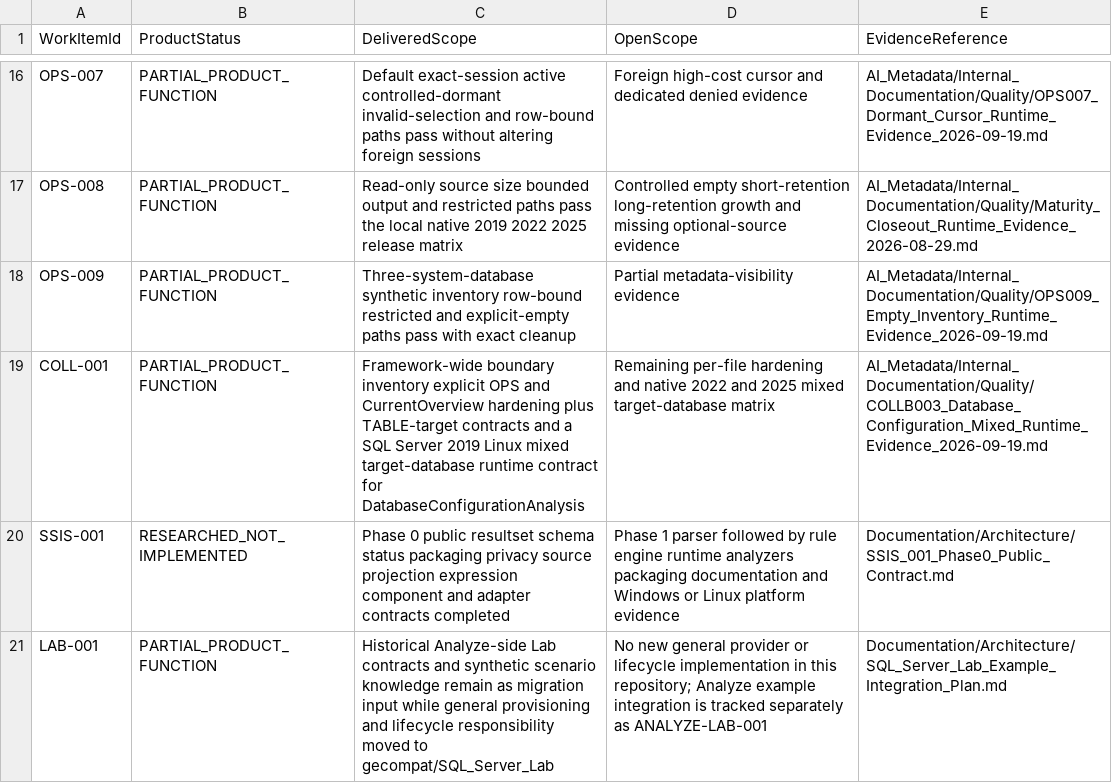
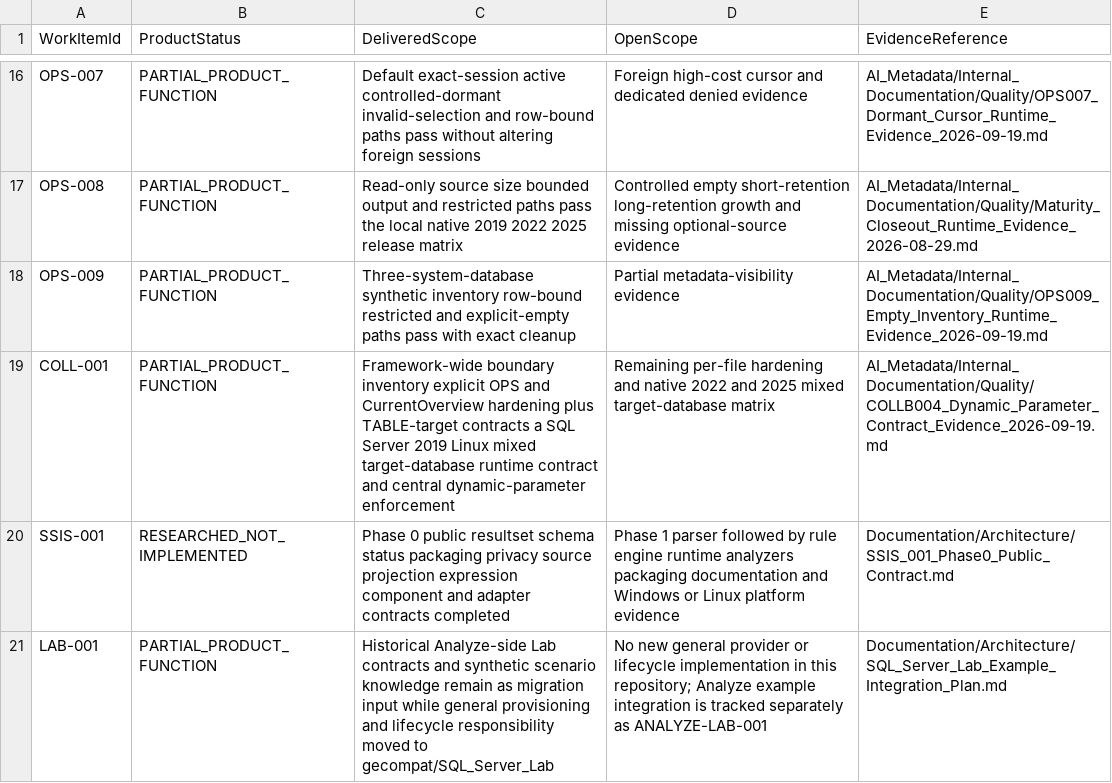
Before and after one commit to gecompat/SQL_Server_Analyze, a CSV file: Metadata/Quality/Implementation_Status.csv, drawn as a sheet; only a part is shown, gaps mark what is left out.

```diff
--- a/Metadata/Quality/Implementation_Status.csv
+++ b/Metadata/Quality/Implementation_Status.csv
@@ -18,3 +18,3 @@ OPS-008,PARTIAL_PRODUCT_FUNCTION,Read-only source size bounded output and restri
 OPS-009,PARTIAL_PRODUCT_FUNCTION,Three-system-database synthetic inventory row-bound restricted and explicit-empty paths pass with exact cleanup,Partial metadata-visibility evidence,AI_Metadata/Internal_Documentation/Quality/OPS009_Empty_Inventory_Runtime_Evidence_2026-09-19.md
-COLL-001,PARTIAL_PRODUCT_FUNCTION,Framework-wide boundary inventory explicit OPS and CurrentOverview hardening plus TABLE-target contracts and a SQL Server 2019 Linux mixed target-database runtime contract for DatabaseConfigurationAnalysis,Remaining per-file hardening and native 2022 and 2025 mixed target-database matrix,AI_Metadata/Internal_Documentation/Quality/COLLB003_Database_Configuration_Mixed_Runtime_Evidence_2026-09-19.md
+COLL-001,PARTIAL_PRODUCT_FUNCTION,Framework-wide boundary inventory explicit OPS and CurrentOverview hardening plus TABLE-target contracts a SQL Server 2019 Linux mixed target-database runtime contract and central dynamic-parameter enforcement,Remaining per-file hardening and native 2022 and 2025 mixed target-database matrix,AI_Metadata/Internal_Documentation/Quality/COLLB004_Dynamic_Parameter_Contract_Evidence_2026-09-19.md
 SSIS-001,RESEARCHED_NOT_IMPLEMENTED,Phase 0 public resultset schema status packaging privacy source projection expression component and adapter contracts completed,Phase 1 parser followed by rule engine runtime analyzers packaging documentation and Windows or Linux platform evidence,Documentation/Architecture/SSIS_001_Phase0_Public_Contract.md
```
Also changed, not shown: Metadata/Quality/Collation_Boundary_Inventory.csv, 3 other files.
